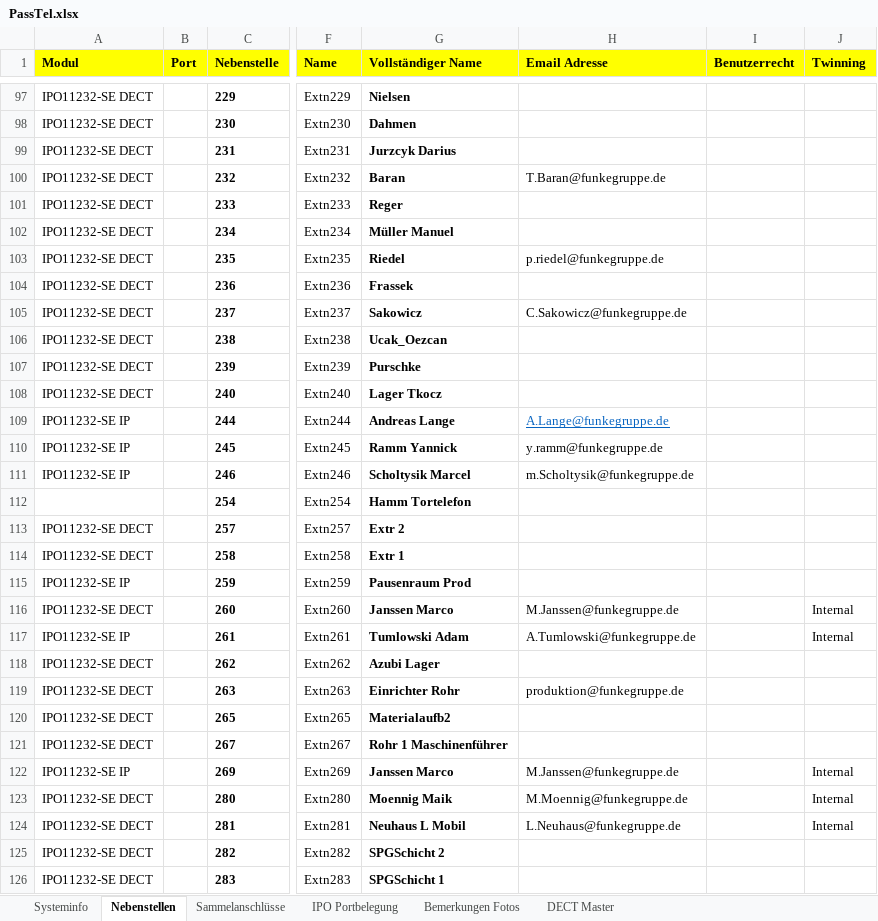
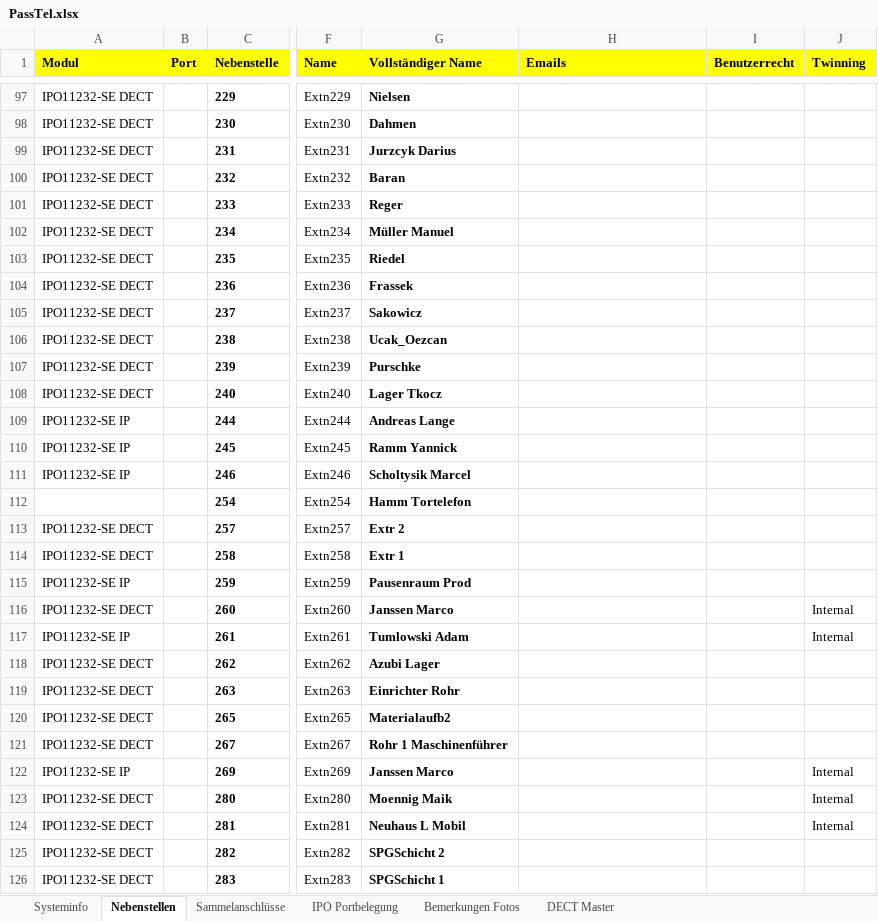
Before and after one commit to AlexFortLabs/klicktel, an Excel workbook: PassTel.xlsx, sheet Nebenstellen, drawn as a sheet; only a part is shown, gaps mark what is left out; values as stored, in another font and other column widths than the file's, no borders; the diff covers the shown part only; the diff names each change by its address in the sheet, - before the commit and + after, or states it on an @@ line.

Commit message:
Excelfile edit

```diff
--- a/PassTel.xlsx (sheet Nebenstellen)
+++ b/PassTel.xlsx (sheet Nebenstellen)
-H1: Email Adresse
+H1: Emails
-H100 (Emails): T.Baran@funkegruppe.de
+H100 (Emails): (empty)
-H103 (Emails): p.riedel@funkegruppe.de
+H103 (Emails): (empty)
-H105 (Emails): C.Sakowicz@funkegruppe.de
+H105 (Emails): (empty)
-H109 (Emails): A.Lange@funkegruppe.de
+H109 (Emails): (empty)
-H110 (Emails): y.ramm@funkegruppe.de
+H110 (Emails): (empty)
-H111 (Emails): m.Scholtysik@funkegruppe.de
+H111 (Emails): (empty)
-H116 (Emails): M.Janssen@funkegruppe.de
+H116 (Emails): (empty)
-H117 (Emails): A.Tumlowski@funkegruppe.de
+H117 (Emails): (empty)
-H119 (Emails): produktion@funkegruppe.de
+H119 (Emails): (empty)
-H122 (Emails): M.Janssen@funkegruppe.de
+H122 (Emails): (empty)
-H123 (Emails): M.Moennig@funkegruppe.de
+H123 (Emails): (empty)
-H124 (Emails): L.Neuhaus@funkegruppe.de
+H124 (Emails): (empty)
```
Also changed, not shown: 149 edited cells elsewhere in this sheet, sheet Systeminfo.
